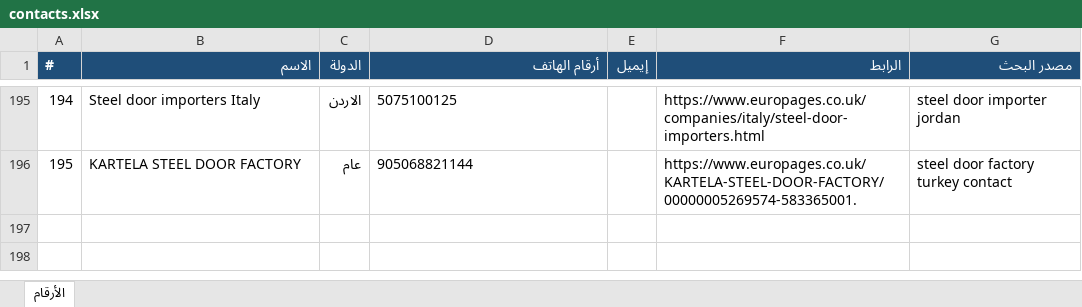
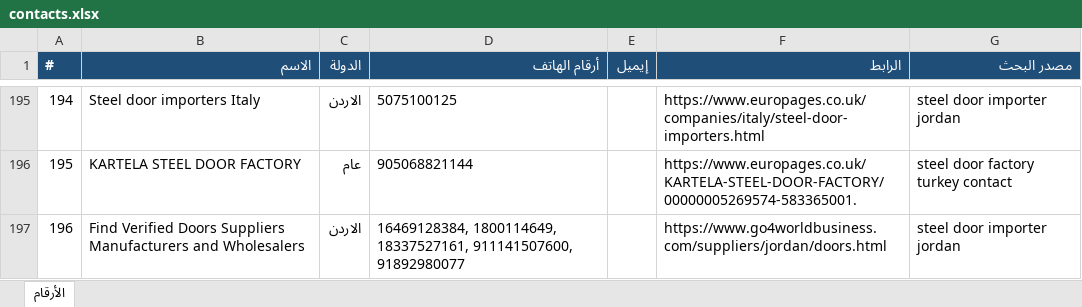
Before and after one commit to mnmtm12-eng/mnmtm12-eng.github.io, an Excel workbook: contacts.xlsx, sheet الأرقام, drawn as a sheet; only a part is shown, gaps mark what is left out; values as stored, in another font and other column widths than the file's, no borders; the diff names each change by its address in the sheet, - before the commit and + after, or states it on an @@ line.

```diff
--- a/contacts.xlsx (sheet الأرقام)
+++ b/contacts.xlsx (sheet الأرقام)
+row 197: 196 | Find Verified Doors Suppliers Manufacturers and Wholesalers | الاردن | 16469128384, 1800114649, 18337527161, 911141507600, 91892980077 |  | https://www.go4worldbusiness.com/suppliers/jordan/doors.html | steel door importer jordan
```
Also changed, not shown: 2 other files.
